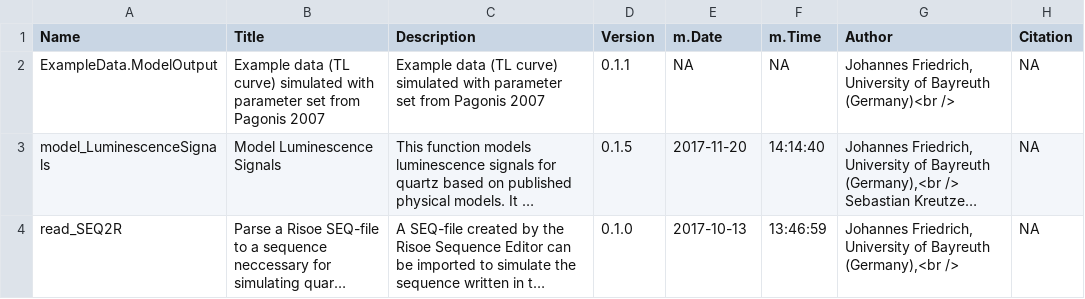
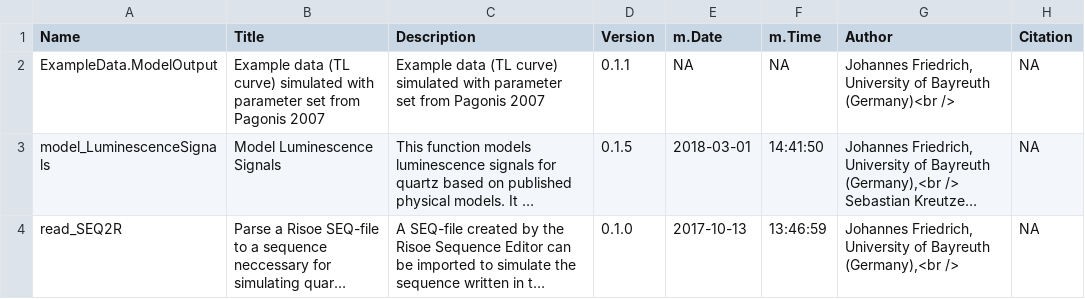
Before and after one commit to R-Lum/RLumModel, a CSV file: RLumModel.BuildResults/RLumModel_0.2.3-Functions.csv, drawn as a sheet; long unchanged cells end in …; the diff names each change by its address in the sheet, - before the commit and + after, or states it on an @@ line.

```diff
--- a/RLumModel.BuildResults/RLumModel_0.2.3-Functions.csv
+++ b/RLumModel.BuildResults/RLumModel_0.2.3-Functions.csv
-E3 (m.Date): 2017-11-20
+E3 (m.Date): 2018-03-01
-F3 (m.Time): 14:14:40
+F3 (m.Time): 14:41:50
```
Also changed, not shown: 23 other files.
